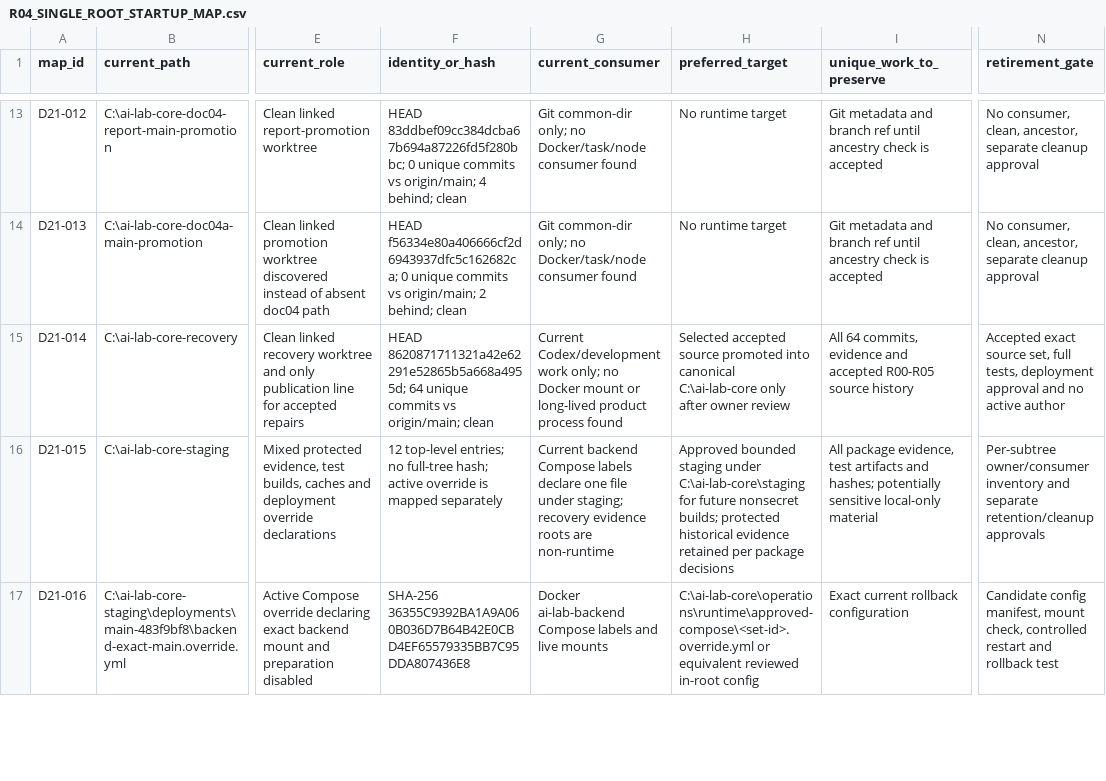
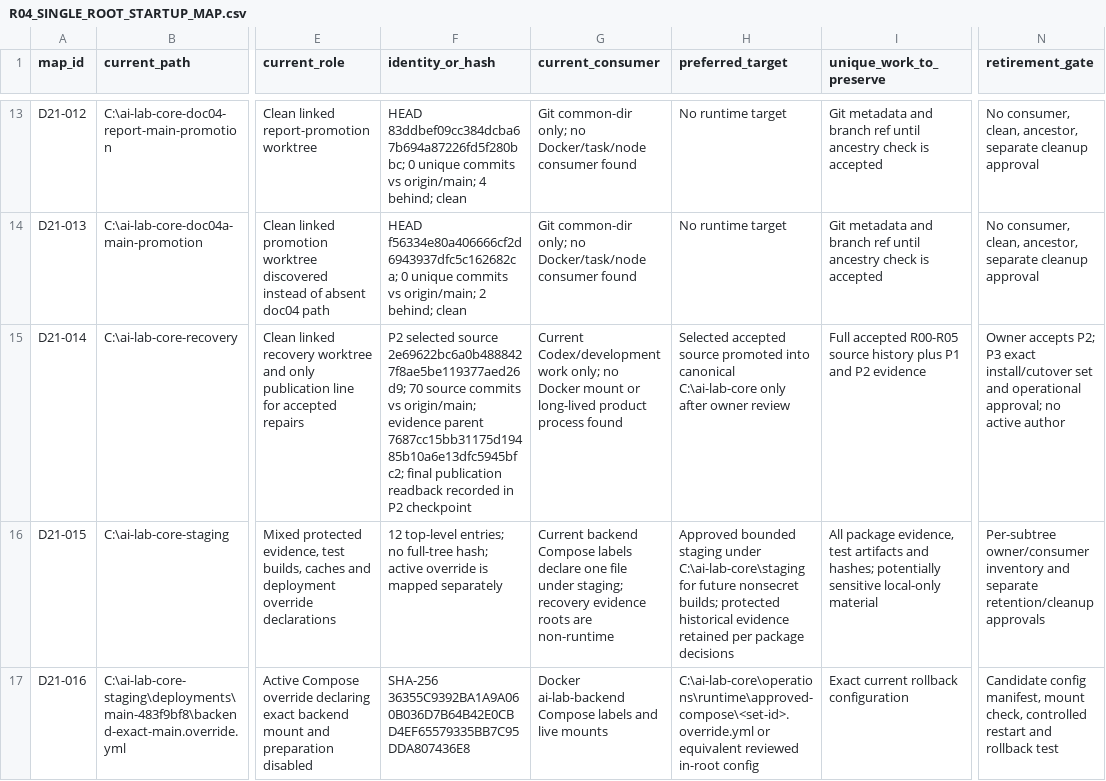
Before and after one commit to domlap94-star/ai-lab-core, a CSV file: docs/recovery/R04_SINGLE_ROOT_STARTUP_MAP.csv, drawn as a sheet; only a part is shown, gaps mark what is left out; the diff covers the shown part only; the diff names each change by its address in the sheet, - before the commit and + after, or states it on an @@ line.

Commit message:
docs(recovery): record D21 P2 candidate preservation

```diff
--- a/docs/recovery/R04_SINGLE_ROOT_STARTUP_MAP.csv
+++ b/docs/recovery/R04_SINGLE_ROOT_STARTUP_MAP.csv
-F15 (identity_or_hash): HEAD 8620871711321a42e62291e52865b5a668a4955d; 64 unique commits vs origin/main; clean
+F15 (identity_or_hash): P2 selected source 2e69622bc6a0b4888427f8ae5be119377aed26d9; 70 source commits vs origin/main; evidence parent 7687cc15bb31175d19485b10a6e13dfc5945bfc2; final publication readback recorded in P2 checkpoint
-I15 (unique_work_to_preserve): All 64 commits, evidence and accepted R00-R05 source history
+I15 (unique_work_to_preserve): Full accepted R00-R05 source history plus P1 and P2 evidence
-N15 (retirement_gate): Accepted exact source set, full tests, deployment approval and no active…
+N15 (retirement_gate): Owner accepts P2; P3 exact install/cutover set and operational approval; no active…
```
Also changed, not shown: 11 edited cells elsewhere in this file, docs/recovery/OWNER_DECISIONS.csv, docs/recovery/PACKAGE_REGISTER.csv, 9 other files.
